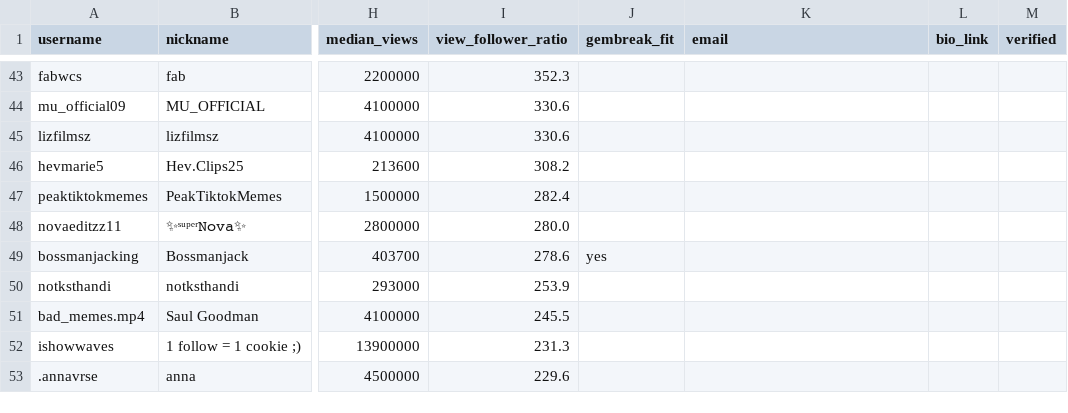
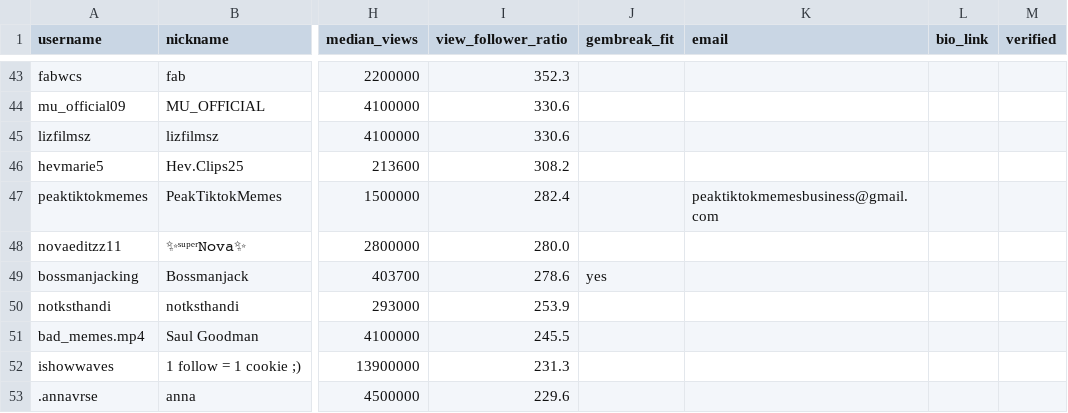
Before and after one commit to AveryArtlife/art-discovery-agent, a CSV file: research/gembreak/brainrot_viral_tiktok.csv, drawn as a sheet; only a part is shown, gaps mark what is left out; the diff names each change by its address in the sheet, - before the commit and + after, or states it on an @@ line.

```diff
--- a/research/gembreak/brainrot_viral_tiktok.csv
+++ b/research/gembreak/brainrot_viral_tiktok.csv
-K47 (email): (empty)
+K47 (email): peaktiktokmemesbusiness@gmail.com
```
Also changed, not shown: research/gembreak/graded_master.csv, research/gembreak/graded_nano.csv, 3 other files.
